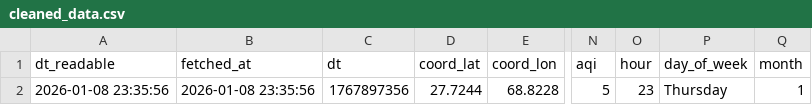
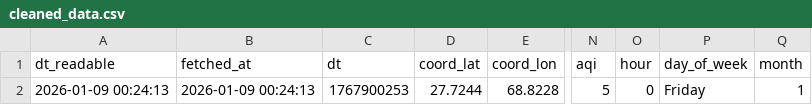
Before and after one commit to SoyamKapoor/10_Pearls_AQI_Predict_Bot, a CSV file: data/cleaned_data.csv, drawn as a sheet; only a part is shown, gaps mark what is left out; the diff names each change by its address in the sheet, - before the commit and + after, or states it on an @@ line.

```diff
--- a/data/cleaned_data.csv
+++ b/data/cleaned_data.csv
-A2 (dt_readable): 2026-01-08 23:35:56
+A2 (dt_readable): 2026-01-09 00:24:13
-B2 (fetched_at): 2026-01-08 23:35:56
+B2 (fetched_at): 2026-01-09 00:24:13
-C2 (dt): 1767897356
+C2 (dt): 1767900253
-O2 (hour): 23
+O2 (hour): 0
-P2 (day_of_week): Thursday
+P2 (day_of_week): Friday
```
